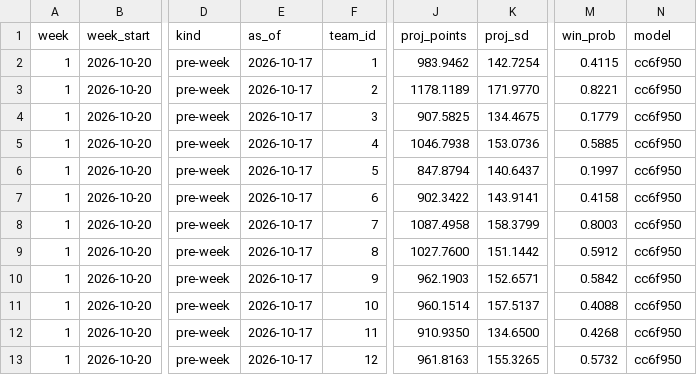
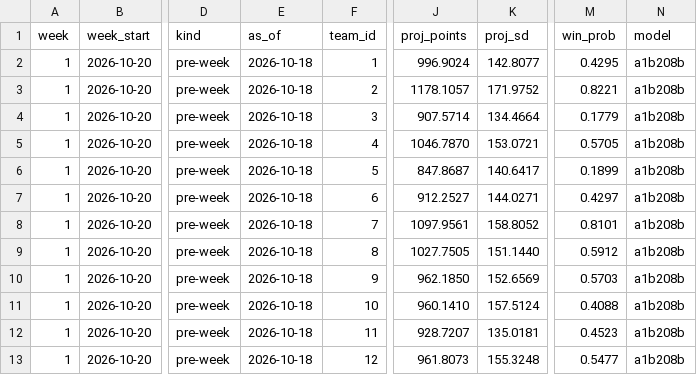
Before and after one commit to Will0Wot/Fantasy_Calculator, a CSV file: tracking/2026-27/matchups.csv, drawn as a sheet; only a part is shown, gaps mark what is left out; the diff names each change by its address in the sheet, - before the commit and + after, or states it on an @@ line.

```diff
--- a/tracking/2026-27/matchups.csv
+++ b/tracking/2026-27/matchups.csv
-E2:E13 (as_of): 2026-10-17
+E2:E13 (as_of): 2026-10-18
-J2 (proj_points): 983.9462
+J2 (proj_points): 996.9024
-K2 (proj_sd): 142.7254
+K2 (proj_sd): 142.8077
-M2 (win_prob): 0.4115
+M2 (win_prob): 0.4295
-N2:N13 (model): cc6f950
+N2:N13 (model): a1b208b
-J3 (proj_points): 1178.1189
+J3 (proj_points): 1178.1057
-K3 (proj_sd): 171.9770
+K3 (proj_sd): 171.9752
-J4 (proj_points): 907.5825
+J4 (proj_points): 907.5714
-K4 (proj_sd): 134.4675
+K4 (proj_sd): 134.4664
-J5 (proj_points): 1046.7938
+J5 (proj_points): 1046.7870
-K5 (proj_sd): 153.0736
+K5 (proj_sd): 153.0721
-M5 (win_prob): 0.5885
+M5 (win_prob): 0.5705
-J6 (proj_points): 847.8794
+J6 (proj_points): 847.8687
-K6 (proj_sd): 140.6437
+K6 (proj_sd): 140.6417
-M6 (win_prob): 0.1997
+M6 (win_prob): 0.1899
-J7 (proj_points): 902.3422
+J7 (proj_points): 912.2527
-K7 (proj_sd): 143.9141
+K7 (proj_sd): 144.0271
-M7 (win_prob): 0.4158
+M7 (win_prob): 0.4297
-J8 (proj_points): 1087.4958
+J8 (proj_points): 1097.9561
-K8 (proj_sd): 158.3799
+K8 (proj_sd): 158.8052
-M8 (win_prob): 0.8003
+M8 (win_prob): 0.8101
-J9 (proj_points): 1027.7600
+J9 (proj_points): 1027.7505
-K9 (proj_sd): 151.1442
+K9 (proj_sd): 151.1440
-J10 (proj_points): 962.1903
+J10 (proj_points): 962.1850
-K10 (proj_sd): 152.6571
+K10 (proj_sd): 152.6569
-M10 (win_prob): 0.5842
+M10 (win_prob): 0.5703
-J11 (proj_points): 960.1514
+J11 (proj_points): 960.1410
-K11 (proj_sd): 157.5137
+K11 (proj_sd): 157.5124
-J12 (proj_points): 910.9350
+J12 (proj_points): 928.7207
-K12 (proj_sd): 134.6500
+K12 (proj_sd): 135.0181
-M12 (win_prob): 0.4268
+M12 (win_prob): 0.4523
-J13 (proj_points): 961.8163
+J13 (proj_points): 961.8073
-K13 (proj_sd): 155.3265
+K13 (proj_sd): 155.3248
-M13 (win_prob): 0.5732
+M13 (win_prob): 0.5477
```
Also changed, not shown: tracking/2026-27/players.csv, tracking/2026-27/standings.csv.
